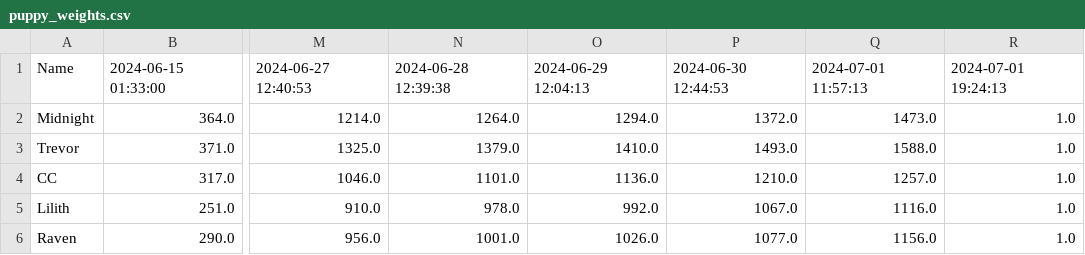
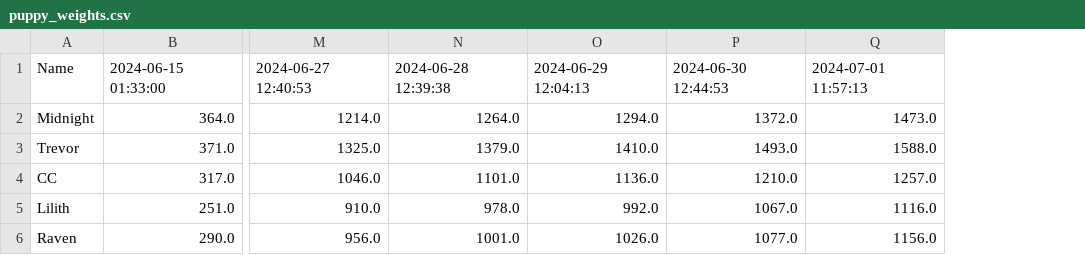
Before and after one commit to seth-jg/Puppy-Weight-Tracker, a CSV file: puppy_weights.csv, drawn as a sheet; only a part is shown, gaps mark what is left out; the diff names each change by its address in the sheet, - before the commit and + after, or states it on an @@ line.

```diff
--- a/puppy_weights.csv
+++ b/puppy_weights.csv
-column R, rows 1-6: 2024-07-01 19:24:13 | 1.0 | 1.0 | 1.0 | 1.0 | 1.0
```
Also changed, not shown: 18 other files.
